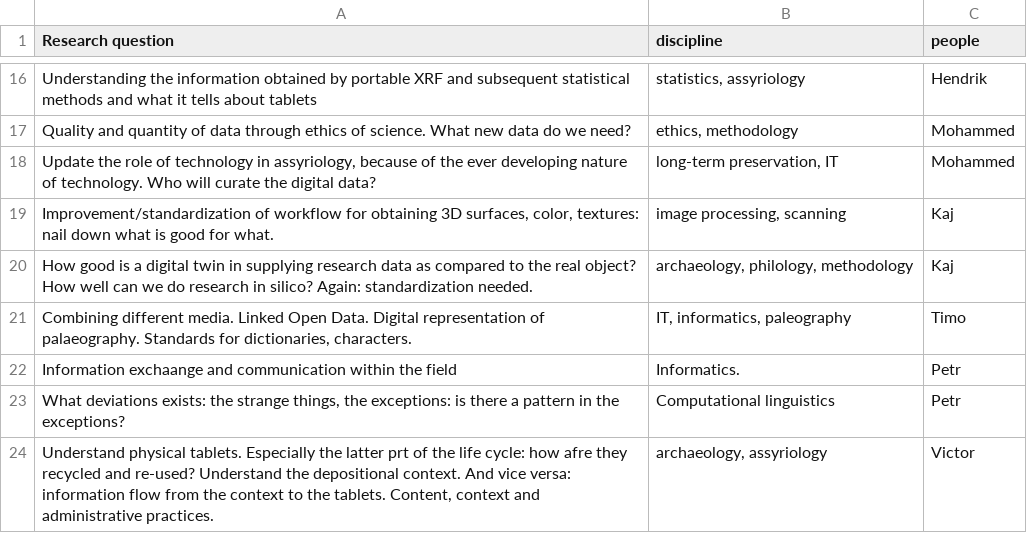
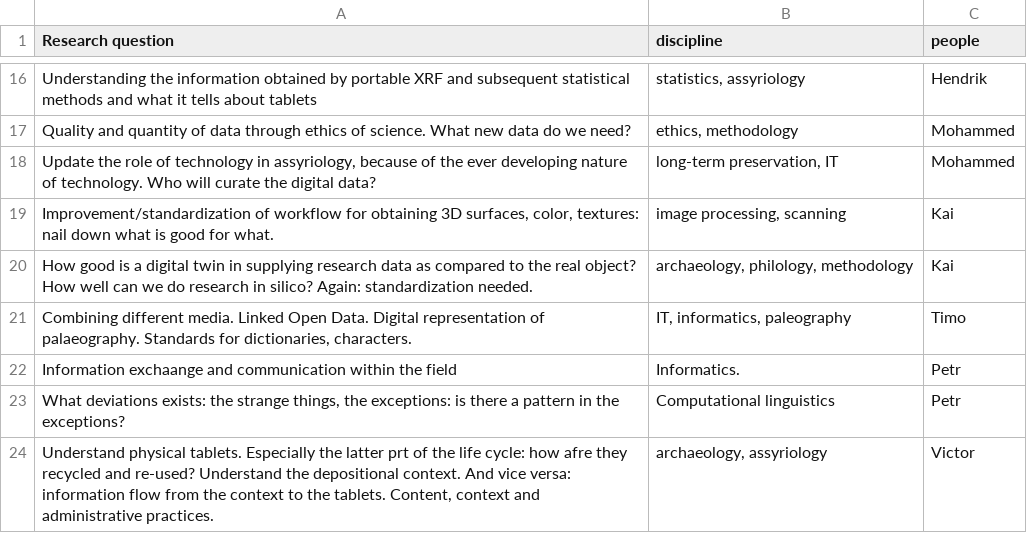
Before and after one commit to Nino-cunei/lorentz2022, a TSV file: 4-thursday/network.tsv, drawn as a sheet; only a part is shown, gaps mark what is left out.

```diff
--- a/4-thursday/network.tsv
+++ b/4-thursday/network.tsv
@@ -18,4 +18,4 @@ Quality and quantity of data through ethics of science. What new data do we need
 Update the role of technology in assyriology, because of the ever developing nature of technology. Who will curate the digital data?	long-term preservation, IT	Mohammed
-Improvement/standardization of workflow for obtaining 3D surfaces, color, textures: nail down what is good for what.	image processing, scanning	Kaj
-How good is a digital twin in supplying research data as compared to the real object? How well can we do research in silico? Again: standardization needed.	archaeology, philology, methodology	Kaj
+Improvement/standardization of workflow for obtaining 3D surfaces, color, textures: nail down what is good for what.	image processing, scanning	Kai
+How good is a digital twin in supplying research data as compared to the real object? How well can we do research in silico? Again: standardization needed.	archaeology, philology, methodology	Kai
 Combining different media. Linked Open Data. Digital representation of palaeography. Standards for dictionaries, characters.	IT, informatics, paleography	Timo
```
Also changed, not shown: 12 other files.
